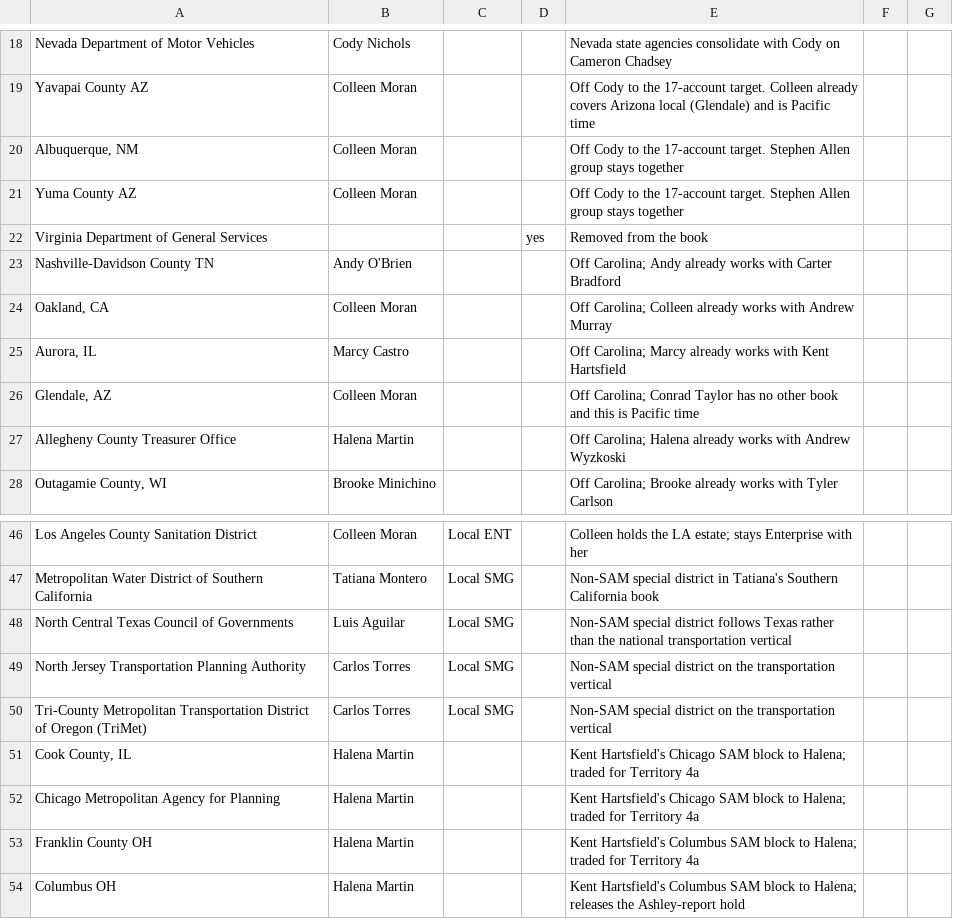
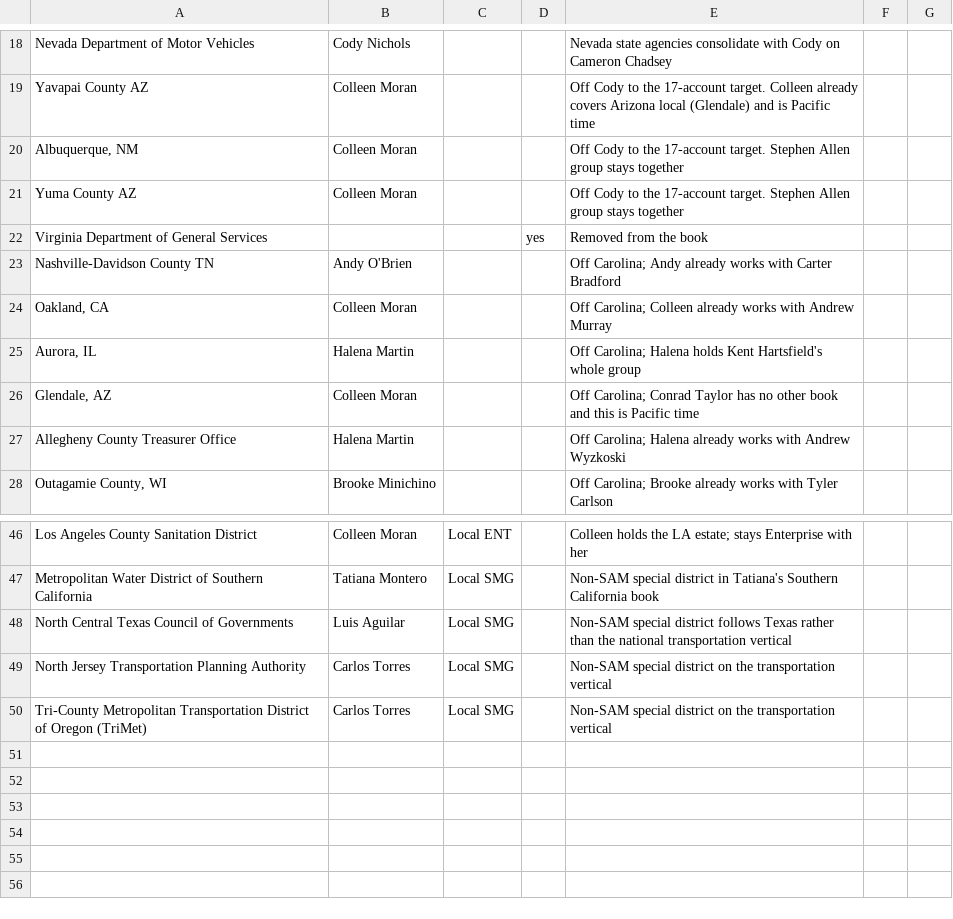
Before and after one commit to savannahlane/xp-planning, a CSV file: tiering/account_overrides.csv, drawn as a sheet; only a part is shown, gaps mark what is left out.

```diff
--- a/tiering/account_overrides.csv
+++ b/tiering/account_overrides.csv
@@ -24,3 +24,3 @@ Nashville-Davidson County TN,Andy O'Brien,,,Off Carolina; Andy already works wit
 "Oakland, CA",Colleen Moran,,,Off Carolina; Colleen already works with Andrew Murray
-"Aurora, IL",Marcy Castro,,,Off Carolina; Marcy already works with Kent Hartsfield
+"Aurora, IL",Halena Martin,,,Off Carolina; Halena holds Kent Hartsfield's whole group
 "Glendale, AZ",Colleen Moran,,,Off Carolina; Conrad Taylor has no other book and this is Pacific time
@@ -50,5 +50 @@ North Jersey Transportation Planning Authority,Carlos Torres,Local SMG,,Non-SAM
 Tri-County Metropolitan Transportation District of Oregon (TriMet),Carlos Torres,Local SMG,,Non-SAM special district on the transportation vertical
-"Cook County, IL",Halena Martin,,,Kent Hartsfield's Chicago SAM block to Halena; traded for Territory 4a
-Chicago Metropolitan Agency for Planning,Halena Martin,,,Kent Hartsfield's Chicago SAM block to Halena; traded for Territory 4a
-Franklin County OH,Halena Martin,,,Kent Hartsfield's Columbus SAM block to Halena; traded for Territory 4a
-Columbus OH,Halena Martin,,,Kent Hartsfield's Columbus SAM block to Halena; releases the Ashley-report hold
```
Also changed, not shown: 3 other files.
